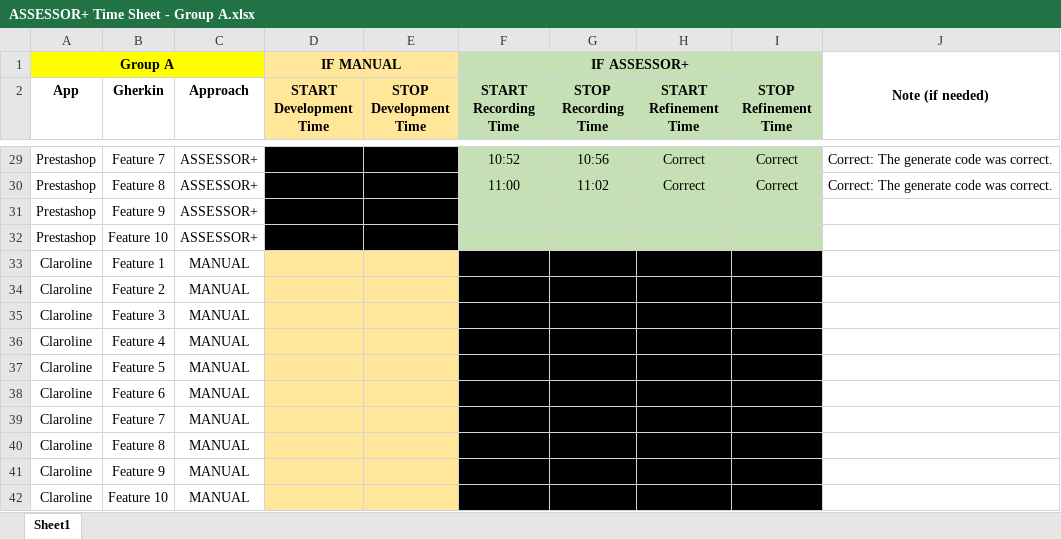
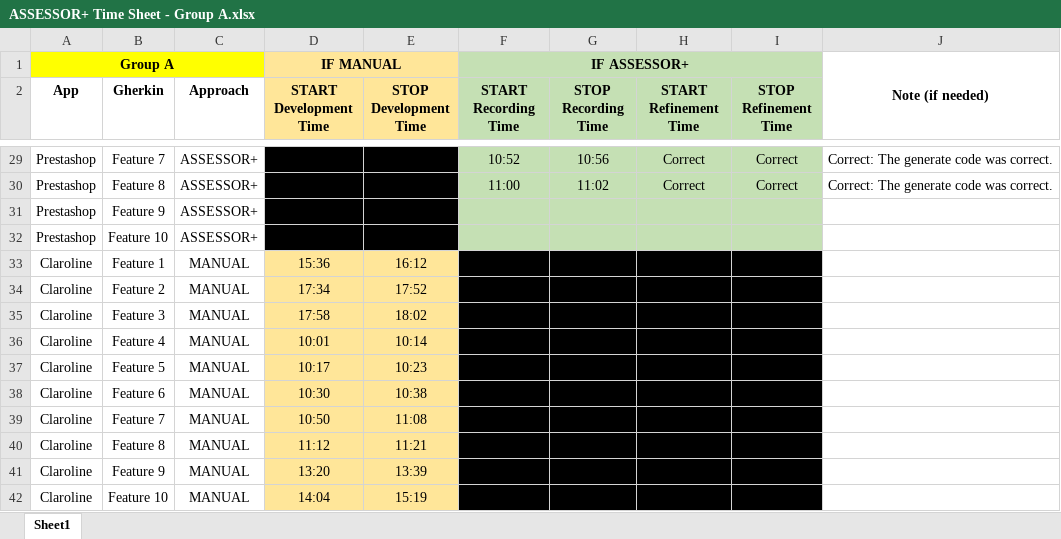
Before and after one commit to parsamlm/Functional-and-Security-Testing-Techniques, an Excel workbook: Functional Part/Assignment/ASSESSOR+ Time Sheet - Group A.xlsx, sheet Sheet1, drawn as a sheet; only a part is shown, gaps mark what is left out; values as stored, in another font and other column widths than the file's, no borders; the diff covers the shown part only; the diff names each change by its address in the sheet, - before the commit and + after, or states it on an @@ line.

```diff
--- a/Functional Part/Assignment/ASSESSOR+ Time Sheet - Group A.xlsx (sheet Sheet1)
+++ b/Functional Part/Assignment/ASSESSOR+ Time Sheet - Group A.xlsx (sheet Sheet1)
-D33 (START Development Time): (empty)
+D33 (START Development Time): 15:36
-E33 (STOP Development Time): (empty)
+E33 (STOP Development Time): 16:12
-D34 (START Development Time): (empty)
+D34 (START Development Time): 17:34
-E34 (STOP Development Time): (empty)
+E34 (STOP Development Time): 17:52
-D35 (START Development Time): (empty)
+D35 (START Development Time): 17:58
-E35 (STOP Development Time): (empty)
+E35 (STOP Development Time): 18:02
-D36 (START Development Time): (empty)
+D36 (START Development Time): 10:01
-E36 (STOP Development Time): (empty)
+E36 (STOP Development Time): 10:14
-D37 (START Development Time): (empty)
+D37 (START Development Time): 10:17
-E37 (STOP Development Time): (empty)
+E37 (STOP Development Time): 10:23
-D38 (START Development Time): (empty)
+D38 (START Development Time): 10:30
-E38 (STOP Development Time): (empty)
+E38 (STOP Development Time): 10:38
-D39 (START Development Time): (empty)
+D39 (START Development Time): 10:50
-E39 (STOP Development Time): (empty)
+E39 (STOP Development Time): 11:08
-D40 (START Development Time): (empty)
+D40 (START Development Time): 11:12
-E40 (STOP Development Time): (empty)
+E40 (STOP Development Time): 11:21
-D41 (START Development Time): (empty)
+D41 (START Development Time): 13:20
-E41 (STOP Development Time): (empty)
+E41 (STOP Development Time): 13:39
-D42 (START Development Time): (empty)
+D42 (START Development Time): 14:04
-E42 (STOP Development Time): (empty)
+E42 (STOP Development Time): 15:19
```
Also changed, not shown: 2 added rows, 2 removed rows and 27 edited cells elsewhere in this sheet, 20 other files.
